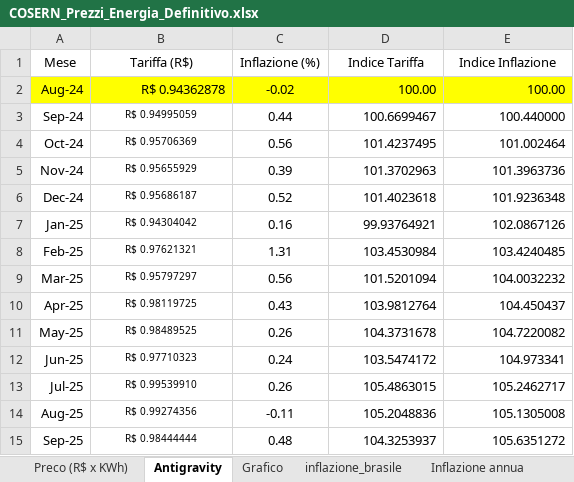
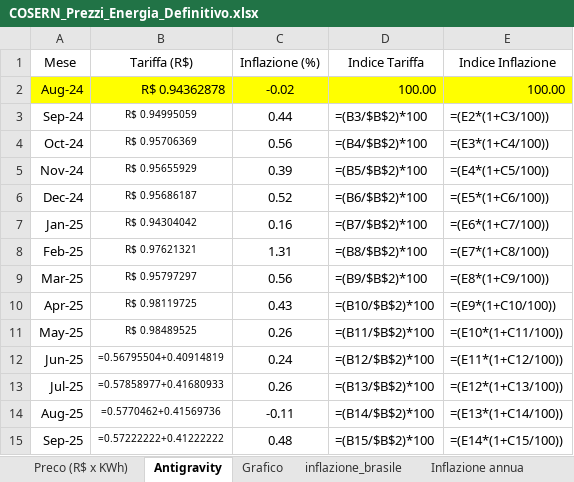
Before and after one commit to Edoardo1953/GREEN_ENERBRAS, an Excel workbook: uploads/COSERN_Prezzi_Energia_Definitivo.xlsx, sheet Antigravity, drawn as a sheet; only a part is shown; values as stored, in another font and other column widths than the file's, no borders; formulas without a stored value are shown as written; charts and pictures not drawn; the diff covers the shown part only; the diff names each change by its address in the sheet, - before the commit and + after, or states it on an @@ line.

```diff
--- a/uploads/COSERN_Prezzi_Energia_Definitivo.xlsx (sheet Antigravity)
+++ b/uploads/COSERN_Prezzi_Energia_Definitivo.xlsx (sheet Antigravity)
-D3 (Indice Tariffa): 100.6699467
+D3 (Indice Tariffa): =(B3/$B$2)*100
-E3 (Indice Inflazione): 100.440000
+E3 (Indice Inflazione): =(E2*(1+C3/100))
-D4 (Indice Tariffa): 101.4237495
+D4 (Indice Tariffa): =(B4/$B$2)*100
-E4 (Indice Inflazione): 101.002464
+E4 (Indice Inflazione): =(E3*(1+C4/100))
-D5 (Indice Tariffa): 101.3702963
+D5 (Indice Tariffa): =(B5/$B$2)*100
-E5 (Indice Inflazione): 101.3963736
+E5 (Indice Inflazione): =(E4*(1+C5/100))
-D6 (Indice Tariffa): 101.4023618
+D6 (Indice Tariffa): =(B6/$B$2)*100
-E6 (Indice Inflazione): 101.9236348
+E6 (Indice Inflazione): =(E5*(1+C6/100))
-D7 (Indice Tariffa): 99.93764921
+D7 (Indice Tariffa): =(B7/$B$2)*100
-E7 (Indice Inflazione): 102.0867126
+E7 (Indice Inflazione): =(E6*(1+C7/100))
-D8 (Indice Tariffa): 103.4530984
+D8 (Indice Tariffa): =(B8/$B$2)*100
-E8 (Indice Inflazione): 103.4240485
+E8 (Indice Inflazione): =(E7*(1+C8/100))
-D9 (Indice Tariffa): 101.5201094
+D9 (Indice Tariffa): =(B9/$B$2)*100
-E9 (Indice Inflazione): 104.0032232
+E9 (Indice Inflazione): =(E8*(1+C9/100))
-D10 (Indice Tariffa): 103.9812764
+D10 (Indice Tariffa): =(B10/$B$2)*100
-E10 (Indice Inflazione): 104.450437
+E10 (Indice Inflazione): =(E9*(1+C10/100))
-D11 (Indice Tariffa): 104.3731678
+D11 (Indice Tariffa): =(B11/$B$2)*100
-E11 (Indice Inflazione): 104.7220082
+E11 (Indice Inflazione): =(E10*(1+C11/100))
-B12 (Tariffa (R$)): R$ 0.97710323
+B12 (Tariffa (R$)): =0.56795504+0.40914819
-D12 (Indice Tariffa): 103.5474172
+D12 (Indice Tariffa): =(B12/$B$2)*100
-E12 (Indice Inflazione): 104.973341
+E12 (Indice Inflazione): =(E11*(1+C12/100))
-B13 (Tariffa (R$)): R$ 0.99539910
+B13 (Tariffa (R$)): =0.57858977+0.41680933
-D13 (Indice Tariffa): 105.4863015
+D13 (Indice Tariffa): =(B13/$B$2)*100
-E13 (Indice Inflazione): 105.2462717
+E13 (Indice Inflazione): =(E12*(1+C13/100))
-B14 (Tariffa (R$)): R$ 0.99274356
+B14 (Tariffa (R$)): =0.5770462+0.41569736
-D14 (Indice Tariffa): 105.2048836
+D14 (Indice Tariffa): =(B14/$B$2)*100
-E14 (Indice Inflazione): 105.1305008
+E14 (Indice Inflazione): =(E13*(1+C14/100))
-B15 (Tariffa (R$)): R$ 0.98444444
+B15 (Tariffa (R$)): =0.57222222+0.41222222
-D15 (Indice Tariffa): 104.3253937
+D15 (Indice Tariffa): =(B15/$B$2)*100
-E15 (Indice Inflazione): 105.6351272
+E15 (Indice Inflazione): =(E14*(1+C15/100))
```
Also changed, not shown: 1 added row and 33 edited cells elsewhere in this sheet, sheet Preco (R$ x KWh), sheet inflazione_brasile, sheet Inflazione annua, formulas that keep their value, charts or pictures, 4 other files.
